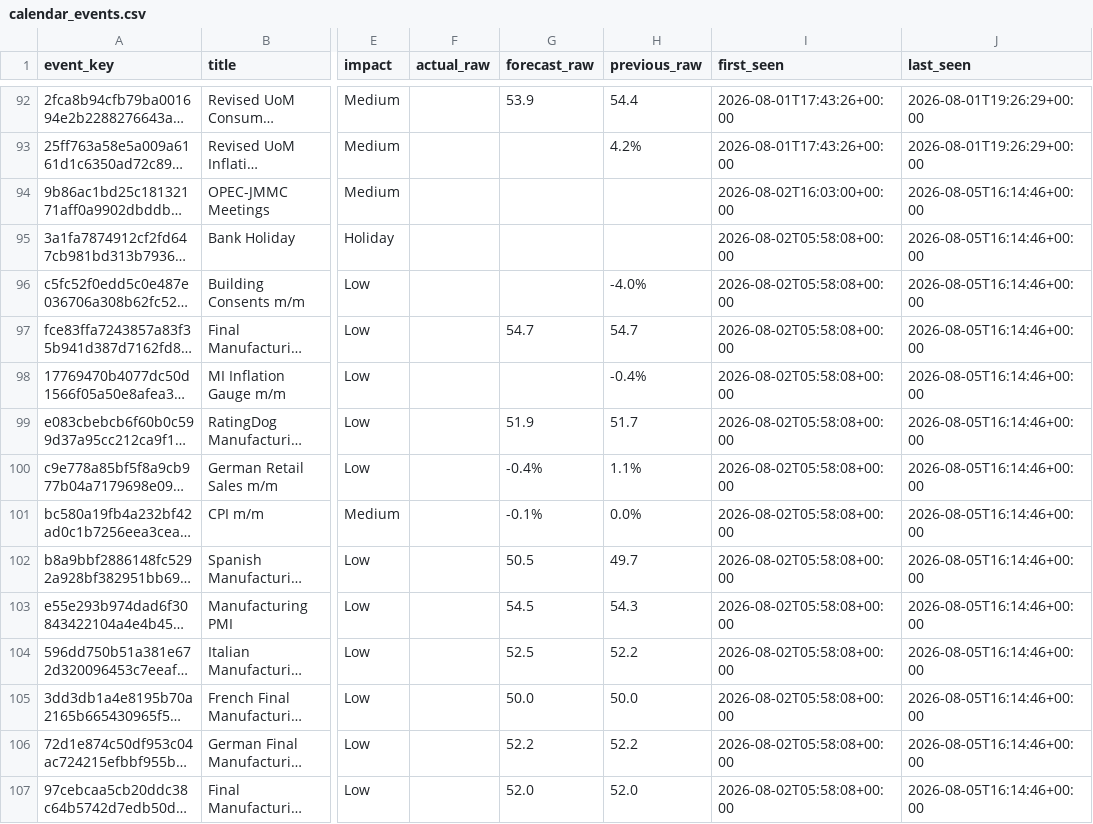
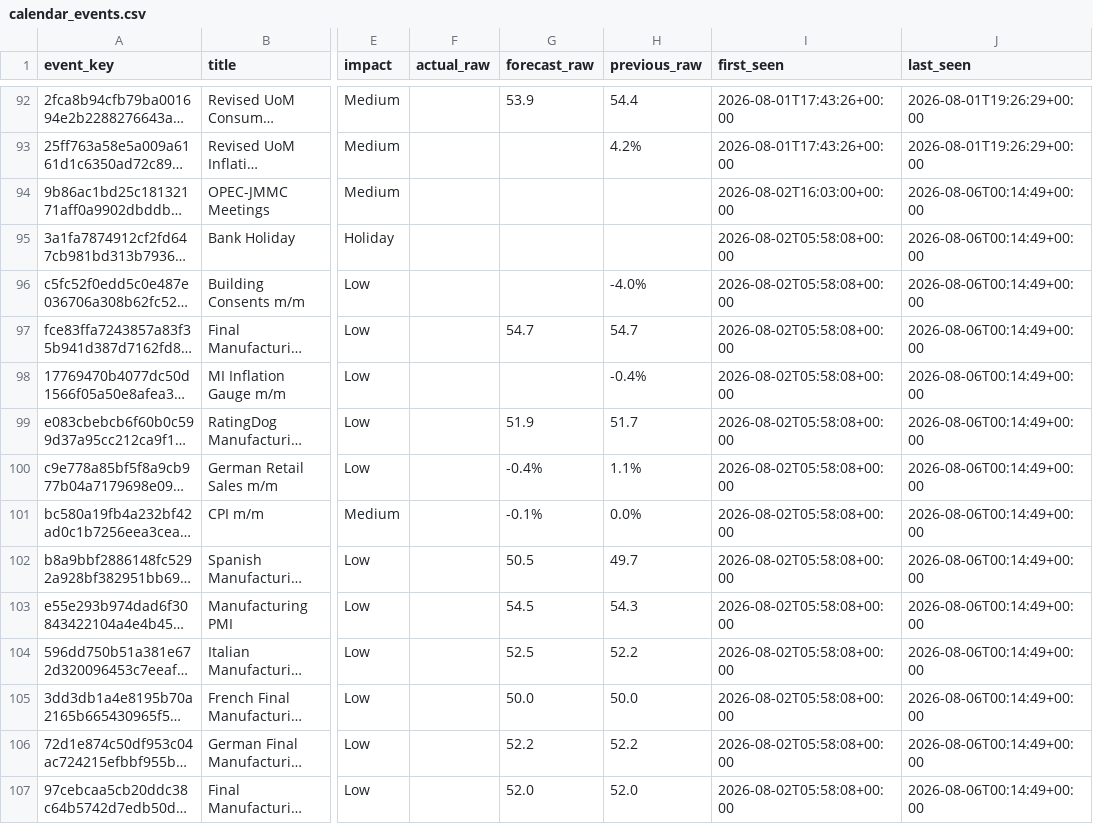
Before and after one commit to greyx9-sketch/macro, a CSV file: data/calendar_events.csv, drawn as a sheet; only a part is shown, gaps mark what is left out; long unchanged cells end in …; the diff covers the shown part only; the diff names each change by its address in the sheet, - before the commit and + after, or states it on an @@ line.

```diff
--- a/data/calendar_events.csv
+++ b/data/calendar_events.csv
-J94:J107 (last_seen): 2026-08-05T16:14:46+00:00
+J94:J107 (last_seen): 2026-08-06T00:14:49+00:00
```
Also changed, not shown: 85 edited cells elsewhere in this file, data/fetch_log.csv, 3 other files.
